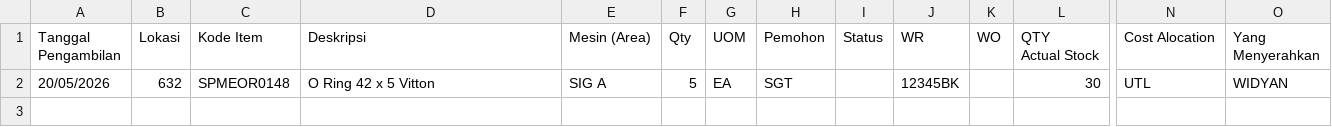
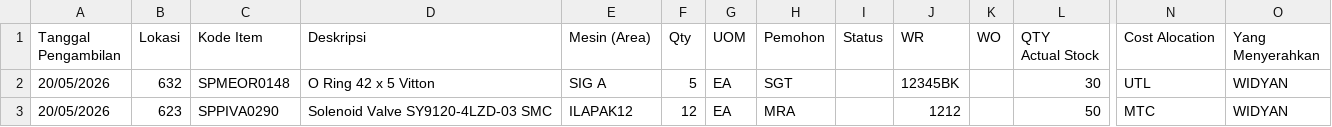
Before and after one commit to Ellangdion13/inventory-dashboard, a CSV file: data/outgoing.csv, drawn as a sheet; only a part is shown, gaps mark what is left out; rows hold the shown columns only; the diff names each change by its address in the sheet, - before the commit and + after, or states it on an @@ line.

Commit message:
Update outgoing.csv

```diff
--- a/data/outgoing.csv
+++ b/data/outgoing.csv
+row 3: 20/05/2026 | 623 | SPPIVA0290 | Solenoid Valve SY9120-4LZD-03 SMC | ILAPAK12 | 12 | EA | MRA |  | 1212 |  | 50 | MTC | WIDYAN
```
